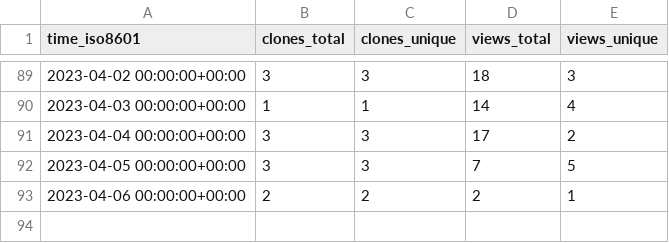
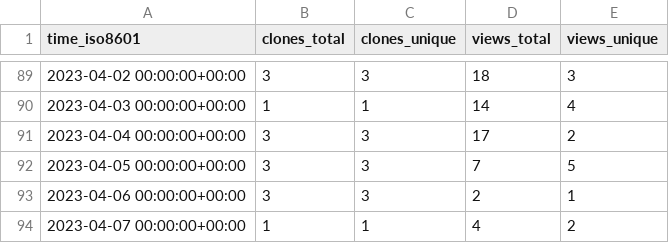
Before and after one commit to jongpie/NebulaCacheManager, a CSV file: jongpie/NebulaCacheManager/ghrs-data/views_clones_aggregate.csv, drawn as a sheet; only a part is shown, gaps mark what is left out.

```diff
--- a/jongpie/NebulaCacheManager/ghrs-data/views_clones_aggregate.csv
+++ b/jongpie/NebulaCacheManager/ghrs-data/views_clones_aggregate.csv
@@ -92,2 +92,3 @@ time_iso8601,clones_total,clones_unique,views_total,views_unique
 2023-04-05 00:00:00+00:00,3,3,7,5
-2023-04-06 00:00:00+00:00,2,2,2,1
+2023-04-06 00:00:00+00:00,3,3,2,1
+2023-04-07 00:00:00+00:00,1,1,4,2
```
Also changed, not shown: 1 other file.
